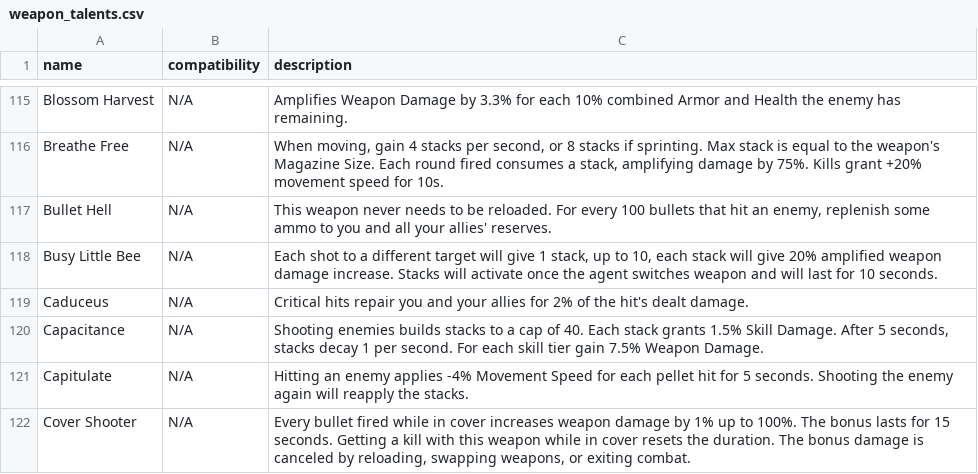
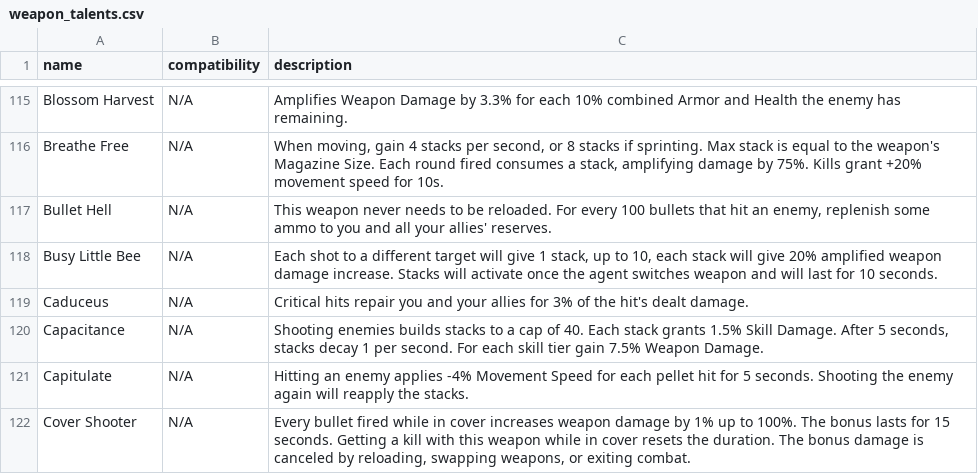
Before and after one commit to div2hub/data, a CSV file: weapons/weapon_talents.csv, drawn as a sheet; only a part is shown, gaps mark what is left out.

```diff
--- a/weapons/weapon_talents.csv
+++ b/weapons/weapon_talents.csv
@@ -118,3 +118,3 @@ Bullet Hell,N/A,"This weapon never needs to be reloaded. For every 100 bullets t
 Busy Little Bee,N/A,"Each shot to a different target will give 1 stack, up to 10, each stack will give 20% amplified weapon damage increase. Stacks will activate once the agent switches weapon and will last for 10 seconds."
-Caduceus,N/A,Critical hits repair you and your allies for 2% of the hit's dealt damage.
+Caduceus,N/A,Critical hits repair you and your allies for 3% of the hit's dealt damage.
 Capacitance,N/A,"Shooting enemies builds stacks to a cap of 40. Each stack grants 1.5% Skill Damage. After 5 seconds, stacks decay 1 per second. For each skill tier gain 7.5% Weapon Damage."
```
Also changed, not shown: weapons/weapon_mods.csv.
